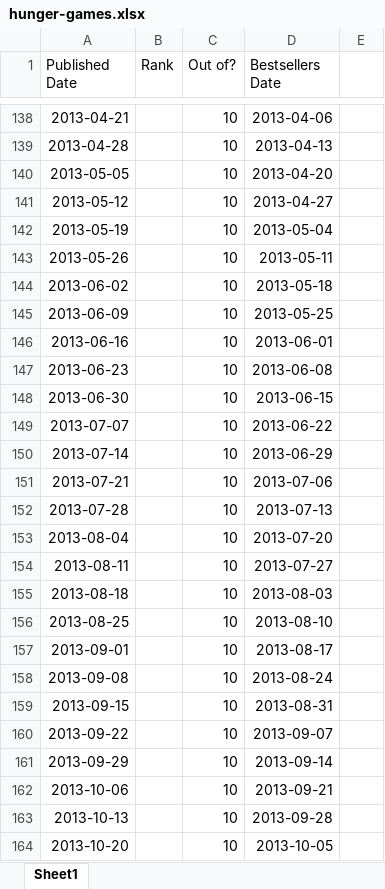
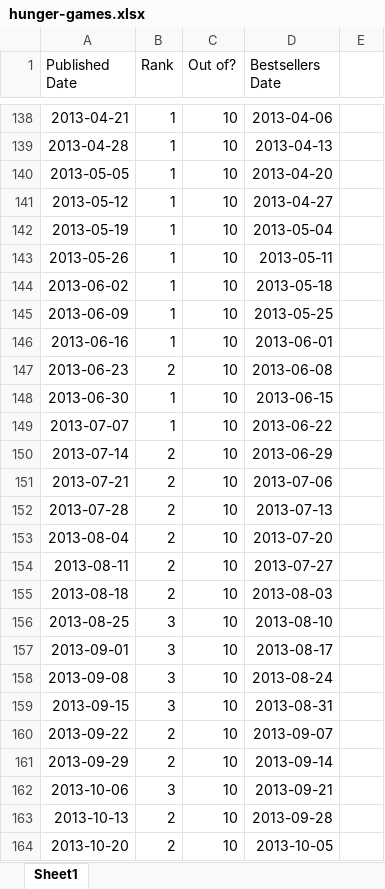
Before and after one commit to lindsaymarie403/movies-and-their-books, an Excel workbook: 4-childrens-series/hunger-games.xlsx, sheet Sheet1, drawn as a sheet; only a part is shown, gaps mark what is left out; values as stored, in another font and other column widths than the file's, no borders; the diff covers the shown part only; the diff names each change by its address in the sheet, - before the commit and + after, or states it on an @@ line.

```diff
--- a/4-childrens-series/hunger-games.xlsx (sheet Sheet1)
+++ b/4-childrens-series/hunger-games.xlsx (sheet Sheet1)
-B138:B146 (Rank): (empty)
+B138:B146 (Rank): 1
-B147 (Rank): (empty)
+B147 (Rank): 2
-B148:B149 (Rank): (empty)
+B148:B149 (Rank): 1
-B150:B155 (Rank): (empty)
+B150:B155 (Rank): 2
-B156:B159 (Rank): (empty)
+B156:B159 (Rank): 3
-B160:B161 (Rank): (empty)
+B160:B161 (Rank): 2
-B162 (Rank): (empty)
+B162 (Rank): 3
-B163:B164 (Rank): (empty)
+B163:B164 (Rank): 2
```
Also changed, not shown: 22 added rows, 142 edited cells and cell formats elsewhere in this sheet.
